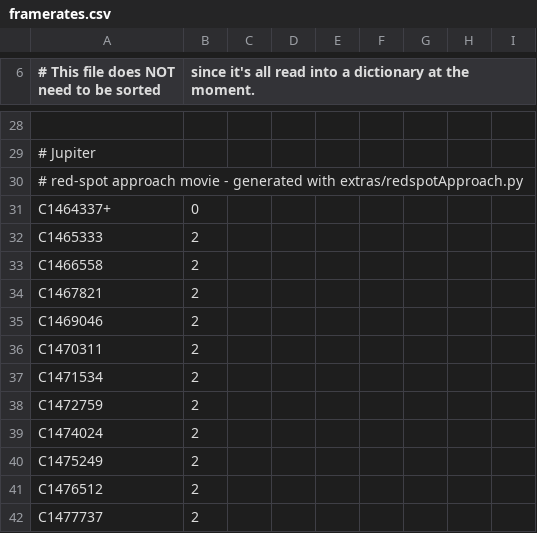
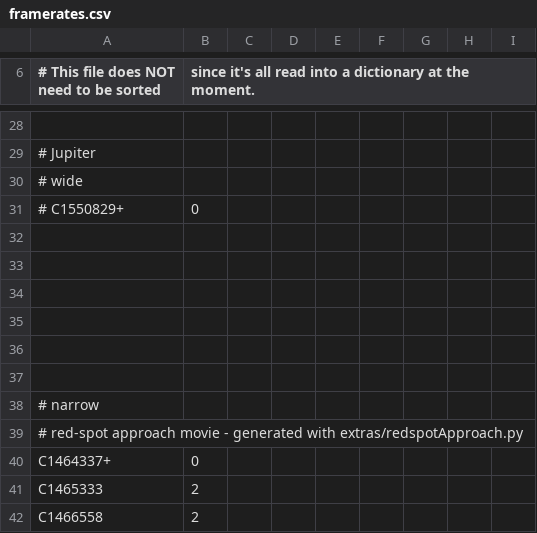
Before and after one commit to bburns/PyVoyager, a CSV file: db/framerates.csv, drawn as a sheet; only a part is shown, gaps mark what is left out; the shorter side is filled out with more unchanged rows; the diff names each change by its address in the sheet, - before the commit and + after, or states it on an @@ line.

```diff
--- a/db/framerates.csv
+++ b/db/framerates.csv
+row 30: # wide
+row 31: # C1550829+ | 0
+row 32: (empty)
+row 33: (empty)
+row 34: (empty)
+row 35: (empty)
+row 36: (empty)
+row 37: (empty)
+row 38: # narrow
```
Also changed, not shown: db/movies.csv, 4 other files.
